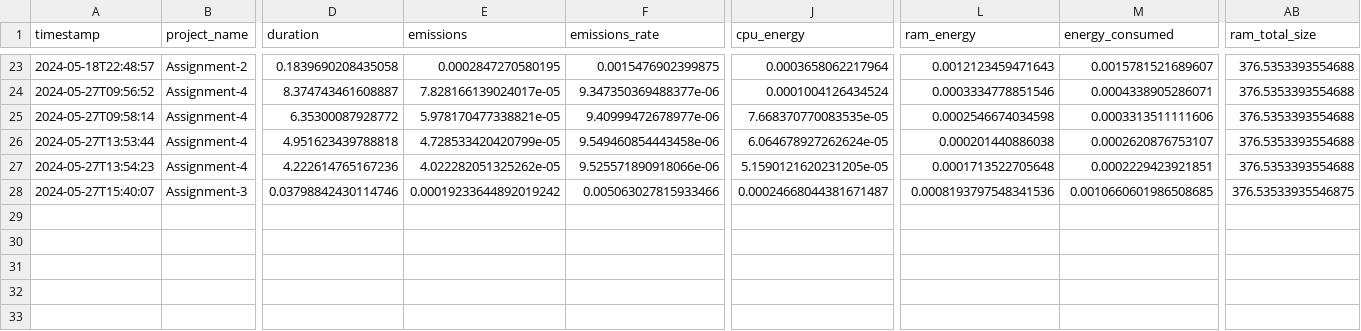
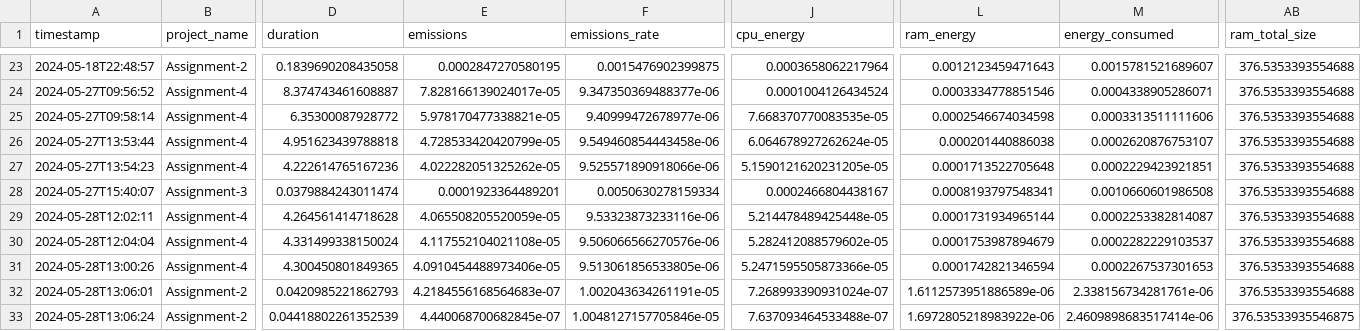
Before and after one commit to lrahbek/cds-lang-assignments, a CSV file: assignment-5/out/emissions.csv, drawn as a sheet; only a part is shown, gaps mark what is left out; rows hold the shown columns only; the diff names each change by its address in the sheet, - before the commit and + after, or states it on an @@ line.

```diff
--- a/assignment-5/out/emissions.csv
+++ b/assignment-5/out/emissions.csv
-D28 (duration): 0.03798842430114746
+D28 (duration): 0.0379884243011474
-E28 (emissions): 0.00019233644892019242
+E28 (emissions): 0.0001923364489201
-F28 (emissions_rate): 0.005063027815933466
+F28 (emissions_rate): 0.0050630278159334
-J28 (cpu_energy): 0.00024668044381671487
+J28 (cpu_energy): 0.0002466804438167
-L28 (ram_energy): 0.0008193797548341536
+L28 (ram_energy): 0.0008193797548341
-M28 (energy_consumed): 0.0010660601986508685
+M28 (energy_consumed): 0.0010660601986508
-AB28 (ram_total_size): 376.53533935546875
+AB28 (ram_total_size): 376.5353393554688
+row 29: 2024-05-28T12:02:11 | Assignment-4 | 4.264561414718628 | 4.065508205520059e-05 | 9.53323873233116e-06 | 5.214478489425448e-05 | 0.0001731934965144 | 0.0002253382814087 | 376.5353393554688
+row 30: 2024-05-28T12:04:04 | Assignment-4 | 4.331499338150024 | 4.117552104021108e-05 | 9.506066566270576e-06 | 5.282412088579602e-05 | 0.0001753987894679 | 0.0002282229103537 | 376.5353393554688
+row 31: 2024-05-28T13:00:26 | Assignment-4 | 4.300450801849365 | 4.0910454488973406e-05 | 9.513061856533805e-06 | 5.2471595505873366e-05 | 0.0001742821346594 | 0.0002267537301653 | 376.5353393554688
+row 32: 2024-05-28T13:06:01 | Assignment-2 | 0.0420985221862793 | 4.2184556168564683e-07 | 1.002043634261191e-05 | 7.268993390931024e-07 | 1.6112573951886589e-06 | 2.338156734281761e-06 | 376.5353393554688
+row 33: 2024-05-28T13:06:24 | Assignment-2 | 0.04418802261352539 | 4.440068700682845e-07 | 1.0048127157705846e-05 | 7.637093464533488e-07 | 1.6972805218983922e-06 | 2.4609898683517414e-06 | 376.53533935546875
```
Also changed, not shown: 14 other files.
